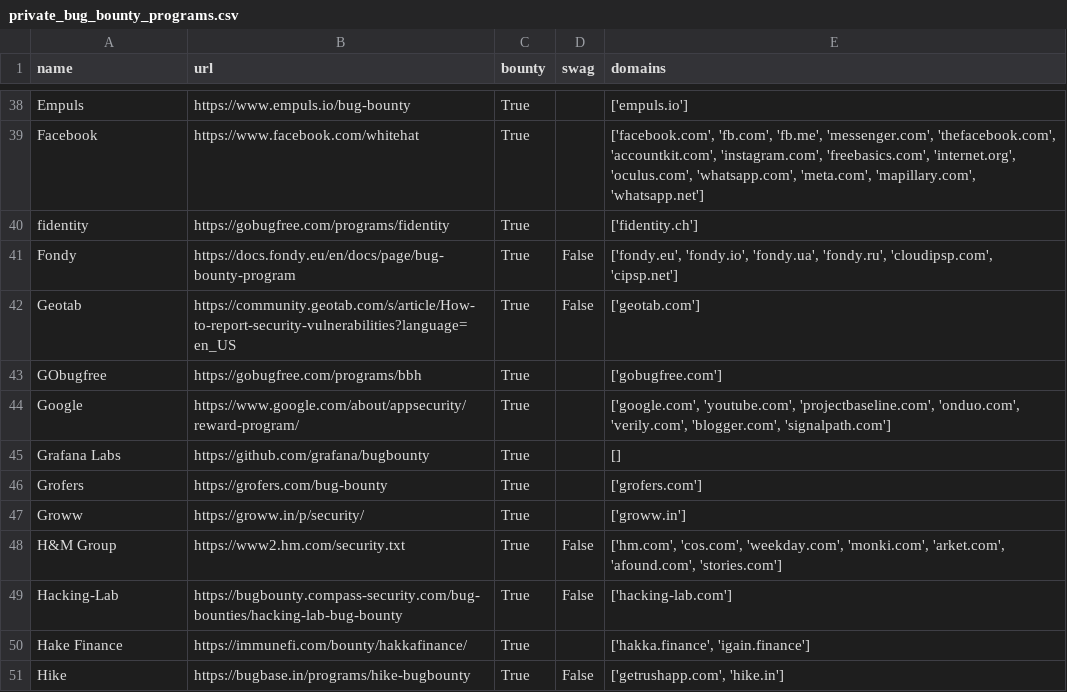
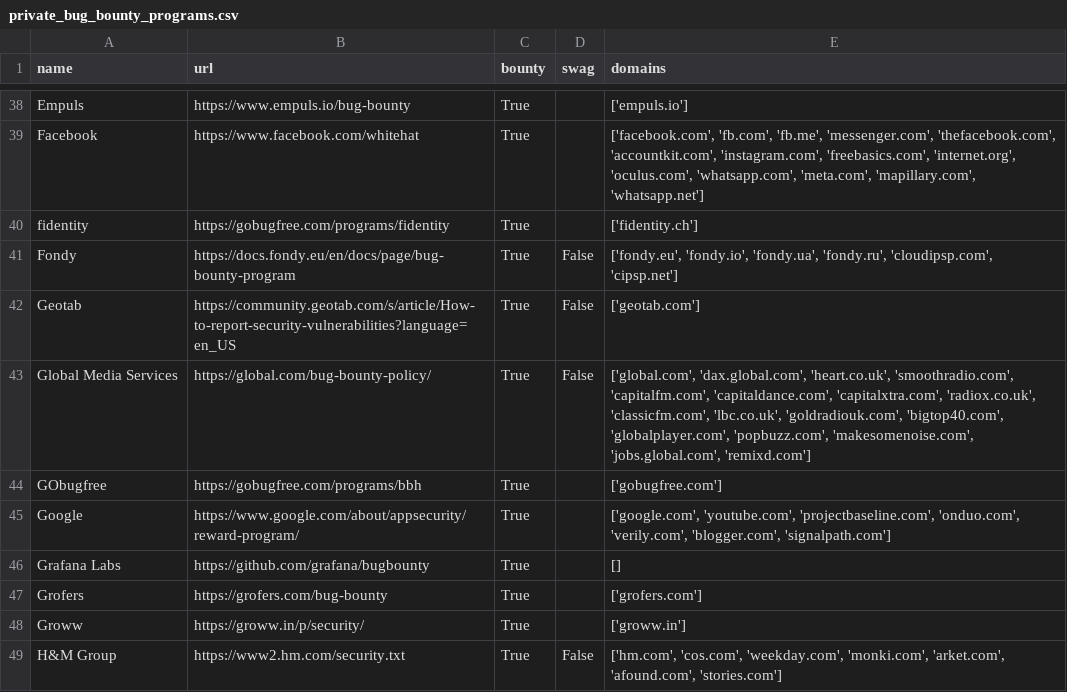
Before and after one commit to jayateertha043/FilterChaos, a CSV file: private_bug_bounty_programs.csv, drawn as a sheet; only a part is shown, gaps mark what is left out; the shorter side is filled out with more unchanged rows.

```diff
--- a/private_bug_bounty_programs.csv
+++ b/private_bug_bounty_programs.csv
@@ -42,2 +42,3 @@ Fondy,https://docs.fondy.eu/en/docs/page/bug-bounty-program,True,False,"['fondy.
 Geotab,https://community.geotab.com/s/article/How-to-report-security-vulnerabilities?language=en_US,True,False,['geotab.com']
+Global Media Services,https://global.com/bug-bounty-policy/,True,False,"['global.com', 'dax.global.com', 'heart.co.uk', 'smoothradio.com', 'capitalfm.com', 'capitaldance.com', 'capitalxtra.com', 'radiox.co.uk', 'classicfm.com', 'lbc.co.uk', 'goldradiouk.com', 'bigtop40.com', 'globalplayer.com', 'popbuzz.com', 'makesomenoise.com', 'jobs.global.com', 'remixd.com']"
 GObugfree,https://gobugfree.com/programs/bbh,True,,['gobugfree.com']
```
Also changed, not shown: hackenproof_bug_bounty_programs.csv.
